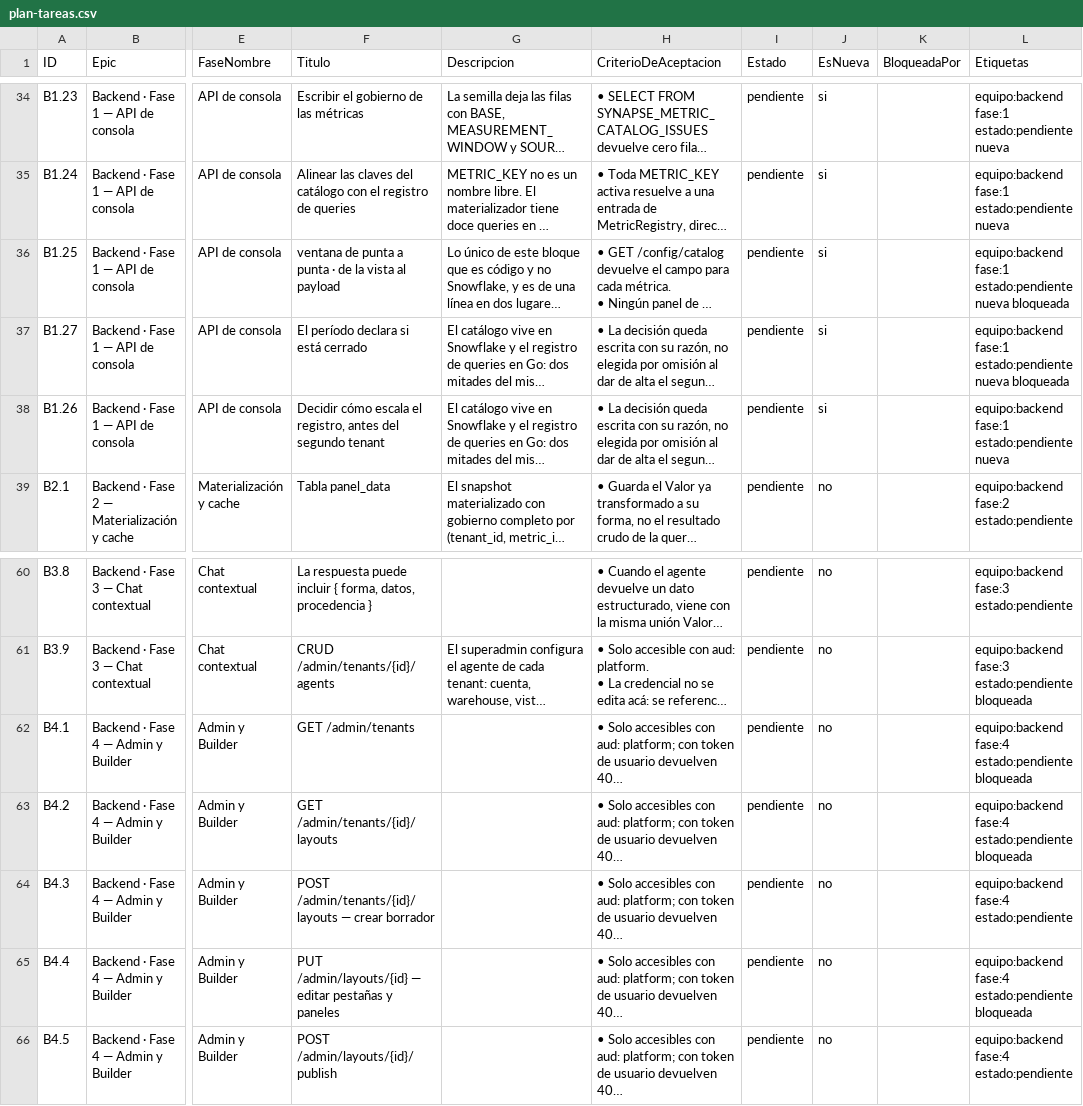
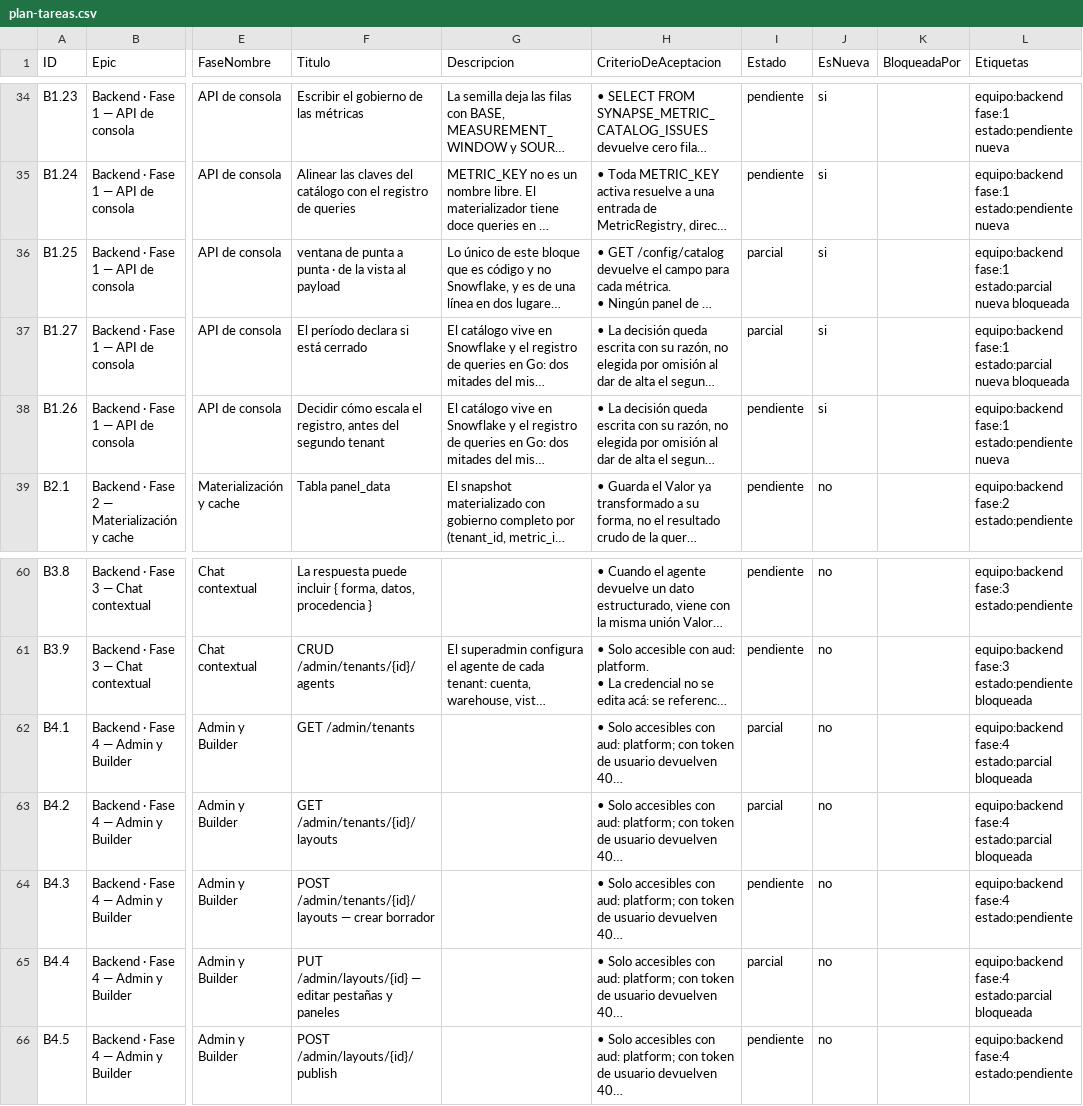
Before and after one commit to gerardoriarte-bt/synapse_dashboard, a CSV file: plan-tareas.csv, drawn as a sheet; only a part is shown, gaps mark what is left out; long unchanged cells end in …; the diff names each change by its address in the sheet, - before the commit and + after, or states it on an @@ line.

```diff
--- a/plan-tareas.csv
+++ b/plan-tareas.csv
-I36:I37 (Estado): pendiente
+I36:I37 (Estado): parcial
-L36:L37 (Etiquetas): equipo:backend fase:1 estado:pendiente nueva bloqueada
+L36:L37 (Etiquetas): equipo:backend fase:1 estado:parcial nueva bloqueada
-I62:I63 (Estado): pendiente
+I62:I63 (Estado): parcial
-L62:L63 (Etiquetas): equipo:backend fase:4 estado:pendiente bloqueada
+L62:L63 (Etiquetas): equipo:backend fase:4 estado:parcial bloqueada
-I65 (Estado): pendiente
+I65 (Estado): parcial
-L65 (Etiquetas): equipo:backend fase:4 estado:pendiente bloqueada
+L65 (Etiquetas): equipo:backend fase:4 estado:parcial bloqueada
```
Also changed, not shown: 4 other files.
